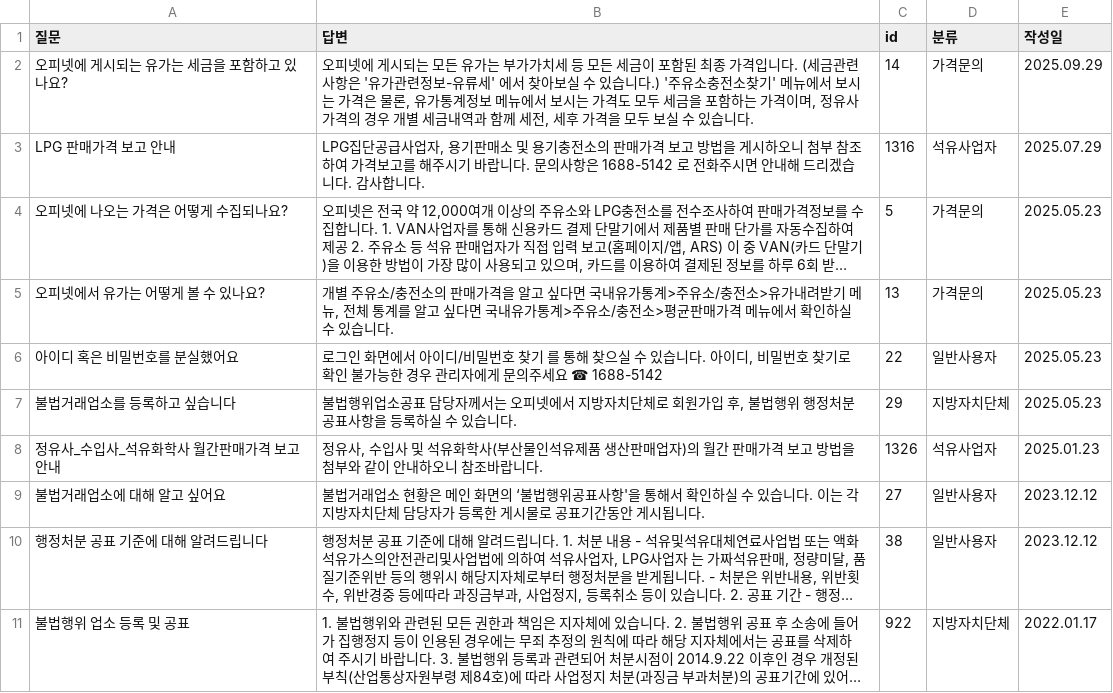
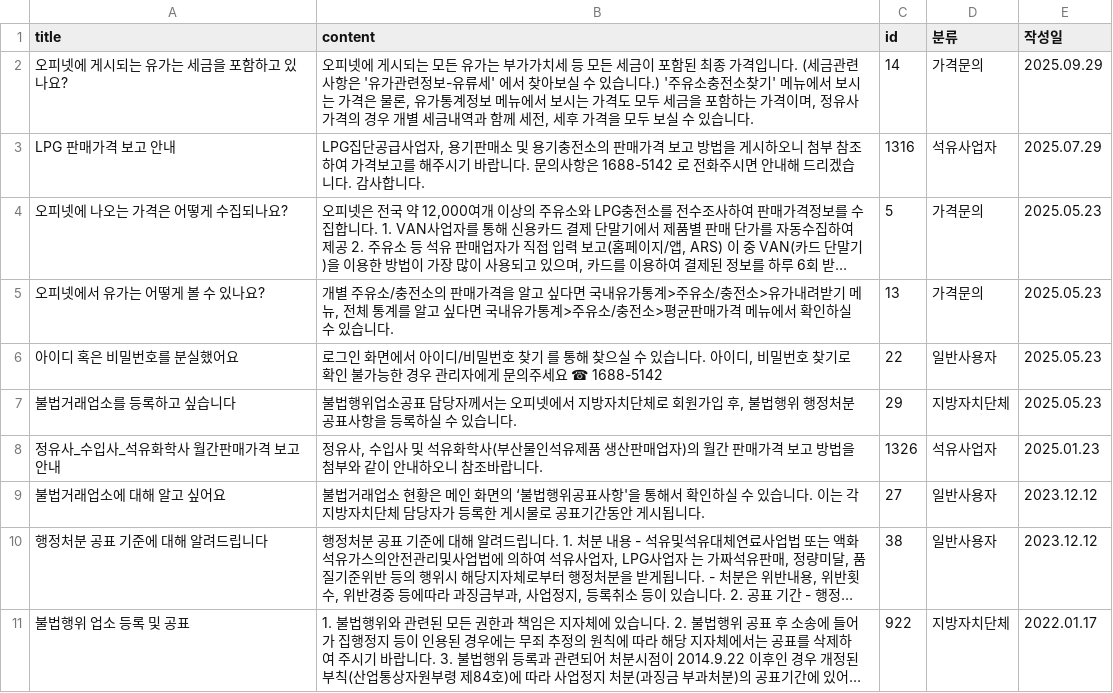
Before and after one commit to golddragon0926/_02_team_project_car, a CSV file: data/opinet_faq_data.csv, drawn as a sheet; long unchanged cells end in ….

```diff
--- a/data/opinet_faq_data.csv
+++ b/data/opinet_faq_data.csv
@@ -1,2 +1,2 @@
-질문,답변,id,분류,작성일
+title,content,id,분류,작성일
 오피넷에 게시되는 유가는 세금을 포함하고 있나요?,"오피넷에 게시되는 모든 유가는 부가가치세 등 모든 세금이 포함된 최종 가격입니다. (세금관련 사항은 '유가관련정보-유류세' 에서 찾아보실 수 있습니다.) '주유소충전소찾기' 메뉴에서 보시는 가격은 물론, 유가통계정보 메뉴에서 보시는 가격도 모두 세금을 포함하는 가격이며, 정유사가격의 경우 개별 세금내역과 함께 세전, 세후 가격을 모두 보실 수 있습니다.",14,가격문의,2025.09.29
```
Also changed, not shown: 1 other file.
